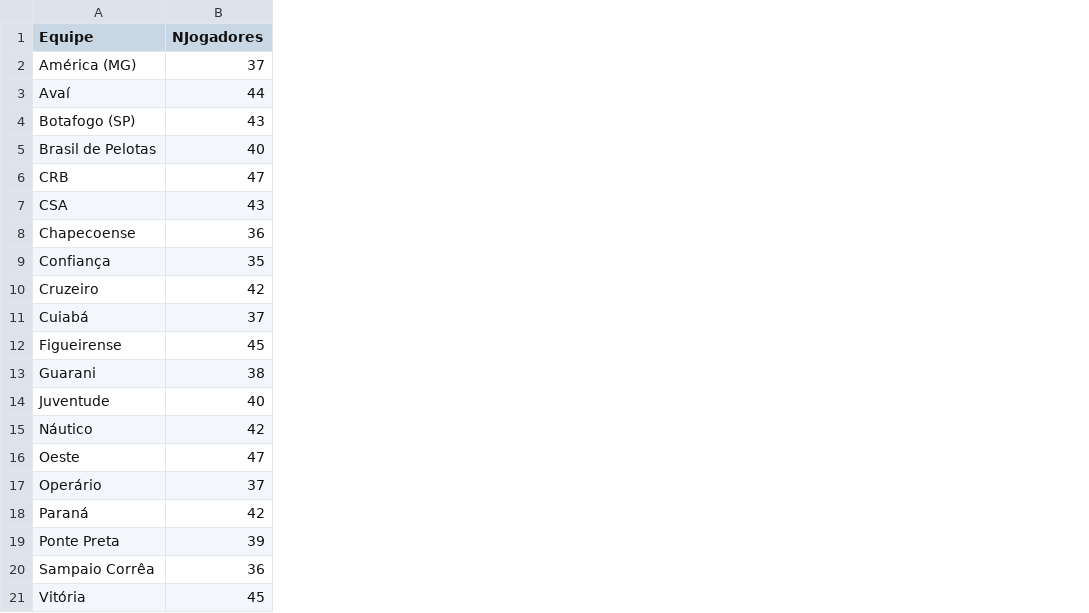
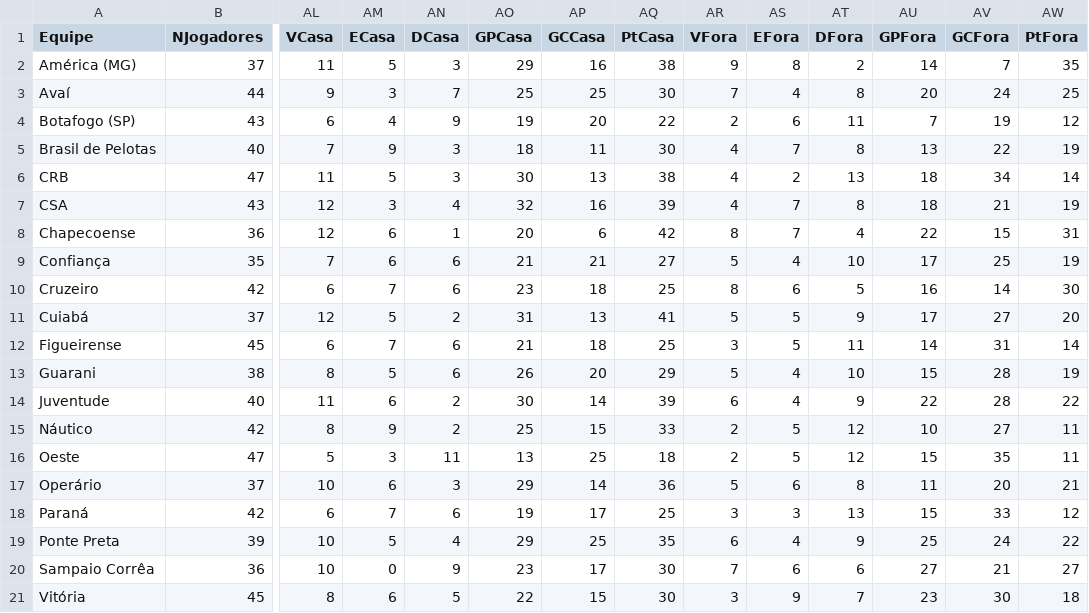
Before and after one commit to CarCesar/AMD, a CSV file: Dados/dados2020.csv, drawn as a sheet; only a part is shown, gaps mark what is left out; the diff names each change by its address in the sheet, - before the commit and + after, or states it on an @@ line.

Commit message:
Dados

```diff
--- a/Dados/dados2020.csv
+++ b/Dados/dados2020.csv
+column AL (VCasa), rows 2-21: 11 | 9 | 6 | 7 | 11 | 12 | 12 | 7 | 6 | 12 | 6 | 8 | 11 | 8 | 5 | 10 | 6 | 10 | 10 | 8
+column AM (ECasa), rows 2-21: 5 | 3 | 4 | 9 | 5 | 3 | 6 | 6 | 7 | 5 | 7 | 5 | 6 | 9 | 3 | 6 | 7 | 5 | 0 | 6
+column AN (DCasa), rows 2-21: 3 | 7 | 9 | 3 | 3 | 4 | 1 | 6 | 6 | 2 | 6 | 6 | 2 | 2 | 11 | 3 | 6 | 4 | 9 | 5
+column AO (GPCasa), rows 2-21: 29 | 25 | 19 | 18 | 30 | 32 | 20 | 21 | 23 | 31 | 21 | 26 | 30 | 25 | 13 | 29 | 19 | 29 | 23 | 22
+column AP (GCCasa), rows 2-21: 16 | 25 | 20 | 11 | 13 | 16 | 6 | 21 | 18 | 13 | 18 | 20 | 14 | 15 | 25 | 14 | 17 | 25 | 17 | 15
+column AQ (PtCasa), rows 2-21: 38 | 30 | 22 | 30 | 38 | 39 | 42 | 27 | 25 | 41 | 25 | 29 | 39 | 33 | 18 | 36 | 25 | 35 | 30 | 30
+column AR (VFora), rows 2-21: 9 | 7 | 2 | 4 | 4 | 4 | 8 | 5 | 8 | 5 | 3 | 5 | 6 | 2 | 2 | 5 | 3 | 6 | 7 | 3
+column AS (EFora), rows 2-21: 8 | 4 | 6 | 7 | 2 | 7 | 7 | 4 | 6 | 5 | 5 | 4 | 4 | 5 | 5 | 6 | 3 | 4 | 6 | 9
+column AT (DFora), rows 2-21: 2 | 8 | 11 | 8 | 13 | 8 | 4 | 10 | 5 | 9 | 11 | 10 | 9 | 12 | 12 | 8 | 13 | 9 | 6 | 7
+column AU (GPFora), rows 2-21: 14 | 20 | 7 | 13 | 18 | 18 | 22 | 17 | 16 | 17 | 14 | 15 | 22 | 10 | 15 | 11 | 15 | 25 | 27 | 23
+column AV (GCFora), rows 2-21: 7 | 24 | 19 | 22 | 34 | 21 | 15 | 25 | 14 | 27 | 31 | 28 | 28 | 27 | 35 | 20 | 33 | 24 | 21 | 30
+column AW (PtFora), rows 2-21: 35 | 25 | 12 | 19 | 14 | 19 | 31 | 19 | 30 | 20 | 14 | 19 | 22 | 11 | 11 | 21 | 12 | 22 | 27 | 18
```
